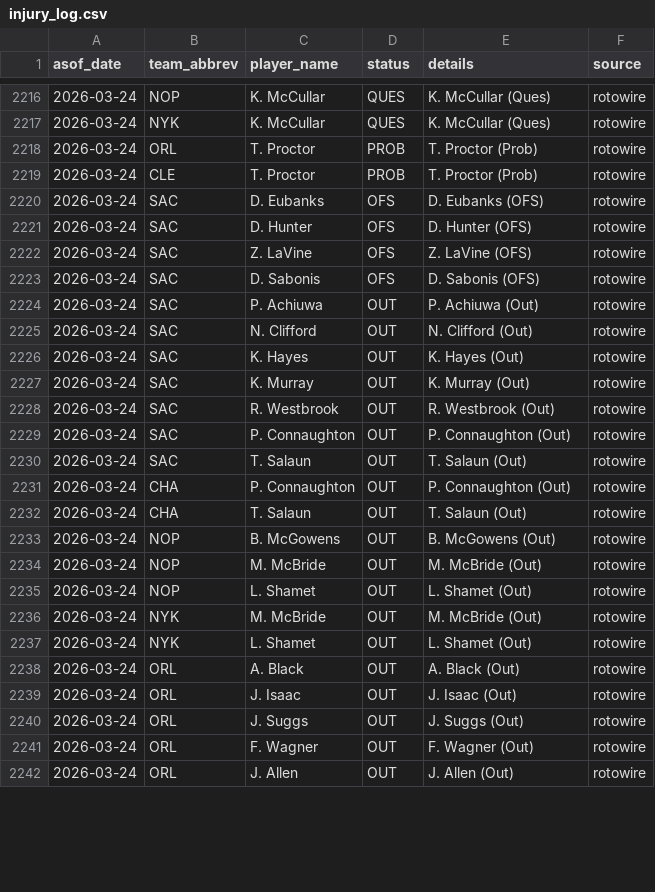
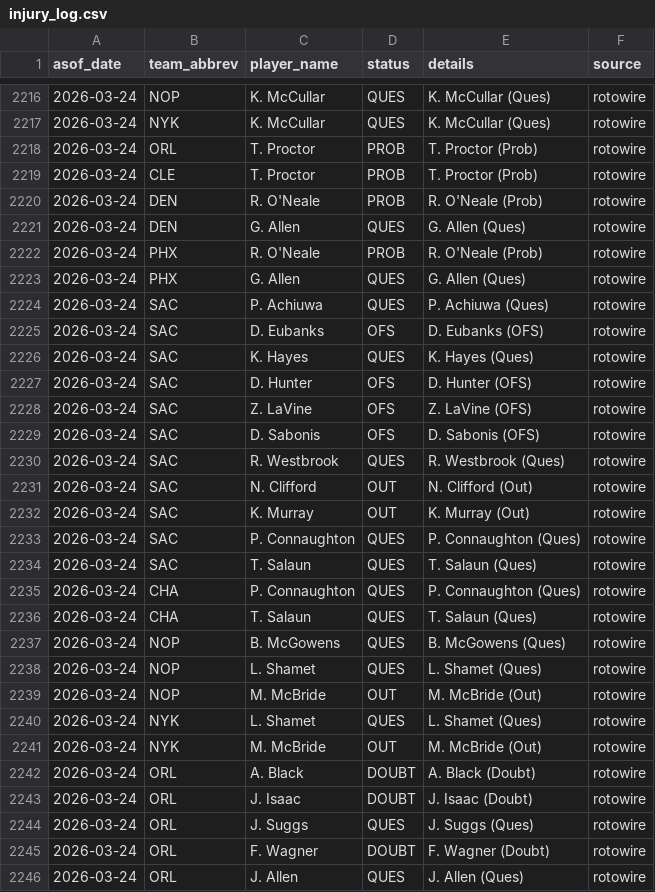
Before and after one commit to oliver-monday/NBAgent, a CSV file: logs/injury_log.csv, drawn as a sheet; only a part is shown, gaps mark what is left out; the diff covers the shown part only.

```diff
--- a/logs/injury_log.csv
+++ b/logs/injury_log.csv
@@ -2219,3 +2219,9 @@ asof_date,team_abbrev,player_name,status,details,source
 2026-03-24,CLE,T. Proctor,PROB,T. Proctor (Prob),rotowire
+2026-03-24,DEN,R. O'Neale,PROB,R. O'Neale (Prob),rotowire
+2026-03-24,DEN,G. Allen,QUES,G. Allen (Ques),rotowire
+2026-03-24,PHX,R. O'Neale,PROB,R. O'Neale (Prob),rotowire
+2026-03-24,PHX,G. Allen,QUES,G. Allen (Ques),rotowire
+2026-03-24,SAC,P. Achiuwa,QUES,P. Achiuwa (Ques),rotowire
 2026-03-24,SAC,D. Eubanks,OFS,D. Eubanks (OFS),rotowire
+2026-03-24,SAC,K. Hayes,QUES,K. Hayes (Ques),rotowire
 2026-03-24,SAC,D. Hunter,OFS,D. Hunter (OFS),rotowire
@@ -2223,20 +2229,18 @@ asof_date,team_abbrev,player_name,status,details,source
 2026-03-24,SAC,D. Sabonis,OFS,D. Sabonis (OFS),rotowire
-2026-03-24,SAC,P. Achiuwa,OUT,P. Achiuwa (Out),rotowire
+2026-03-24,SAC,R. Westbrook,QUES,R. Westbrook (Ques),rotowire
 2026-03-24,SAC,N. Clifford,OUT,N. Clifford (Out),rotowire
-2026-03-24,SAC,K. Hayes,OUT,K. Hayes (Out),rotowire
 2026-03-24,SAC,K. Murray,OUT,K. Murray (Out),rotowire
-2026-03-24,SAC,R. Westbrook,OUT,R. Westbrook (Out),rotowire
-2026-03-24,SAC,P. Connaughton,OUT,P. Connaughton (Out),rotowire
-2026-03-24,SAC,T. Salaun,OUT,T. Salaun (Out),rotowire
-2026-03-24,CHA,P. Connaughton,OUT,P. Connaughton (Out),rotowire
-2026-03-24,CHA,T. Salaun,OUT,T. Salaun (Out),rotowire
-2026-03-24,NOP,B. McGowens,OUT,B. McGowens (Out),rotowire
+2026-03-24,SAC,P. Connaughton,QUES,P. Connaughton (Ques),rotowire
+2026-03-24,SAC,T. Salaun,QUES,T. Salaun (Ques),rotowire
+2026-03-24,CHA,P. Connaughton,QUES,P. Connaughton (Ques),rotowire
+2026-03-24,CHA,T. Salaun,QUES,T. Salaun (Ques),rotowire
+2026-03-24,NOP,B. McGowens,QUES,B. McGowens (Ques),rotowire
+2026-03-24,NOP,L. Shamet,QUES,L. Shamet (Ques),rotowire
 2026-03-24,NOP,M. McBride,OUT,M. McBride (Out),rotowire
-2026-03-24,NOP,L. Shamet,OUT,L. Shamet (Out),rotowire
+2026-03-24,NYK,L. Shamet,QUES,L. Shamet (Ques),rotowire
 2026-03-24,NYK,M. McBride,OUT,M. McBride (Out),rotowire
-2026-03-24,NYK,L. Shamet,OUT,L. Shamet (Out),rotowire
-2026-03-24,ORL,A. Black,OUT,A. Black (Out),rotowire
-2026-03-24,ORL,J. Isaac,OUT,J. Isaac (Out),rotowire
-2026-03-24,ORL,J. Suggs,OUT,J. Suggs (Out),rotowire
-2026-03-24,ORL,F. Wagner,OUT,F. Wagner (Out),rotowire
-2026-03-24,ORL,J. Allen,OUT,J. Allen (Out),rotowire
+2026-03-24,ORL,A. Black,DOUBT,A. Black (Doubt),rotowire
+2026-03-24,ORL,J. Isaac,DOUBT,J. Isaac (Doubt),rotowire
+2026-03-24,ORL,J. Suggs,QUES,J. Suggs (Ques),rotowire
+2026-03-24,ORL,F. Wagner,DOUBT,F. Wagner (Doubt),rotowire
+2026-03-24,ORL,J. Allen,QUES,J. Allen (Ques),rotowire
```
Also changed, not shown: 4 added rows, 2 removed rows and 6 edited cells elsewhere in this file, 1 other file.
